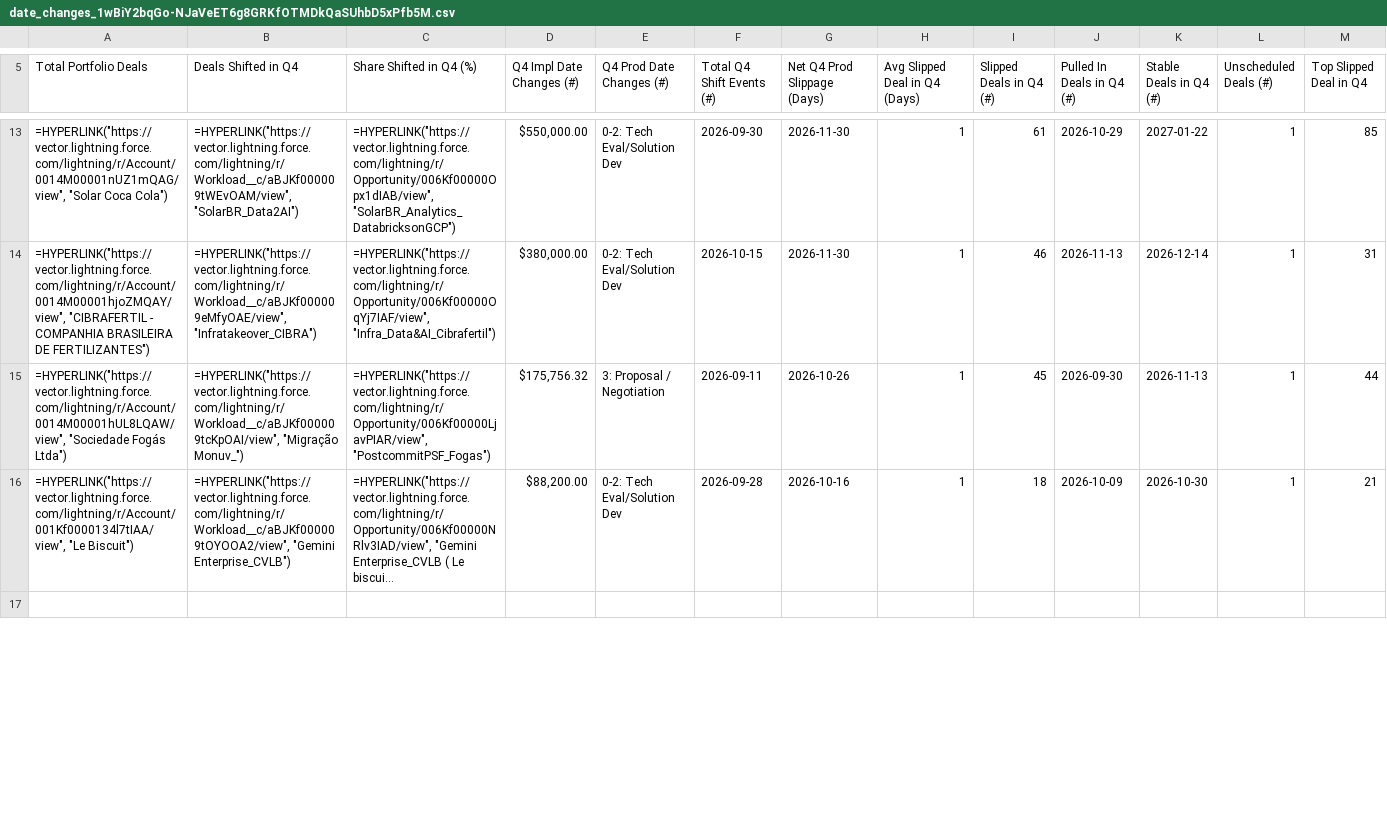
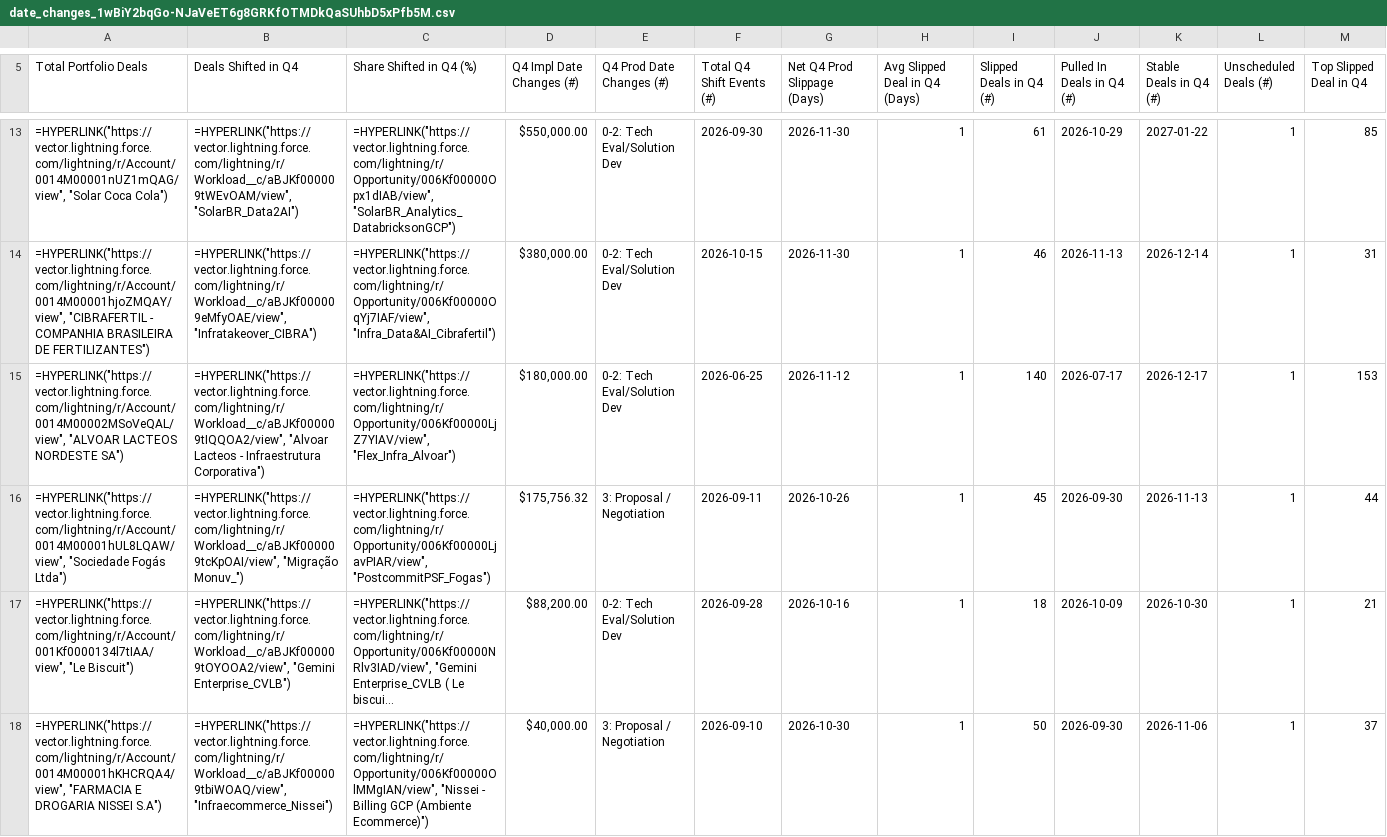
Before and after one commit to oliverhartley/Decks_My_Partners, a CSV file: fsr_decks_data/date_changes_1wBiY2bqGo-NJaVeET6g8GRKfOTMDkQaSUhbD5xPfb5M.csv, drawn as a sheet; only a part is shown, gaps mark what is left out; the shorter side is filled out with more unchanged rows; long unchanged cells end in …; rows hold the shown columns only; the diff covers the shown part only; the diff names each change by its address in the sheet, - before the commit and + after, or states it on an @@ line.

```diff
--- a/fsr_decks_data/date_changes_1wBiY2bqGo-NJaVeET6g8GRKfOTMDkQaSUhbD5xPfb5M.csv
+++ b/fsr_decks_data/date_changes_1wBiY2bqGo-NJaVeET6g8GRKfOTMDkQaSUhbD5xPfb5M.csv
+row 15: =HYPERLINK("https://vector.lightning.force.com/lightning/r/Account/0014M00002MSoVeQAL/view", "ALVOAR LACTEOS NORDESTE SA") | =HYPERLINK("https://vector.lightning.force.com/lightning/r/Workload__c/aBJKf000009tIQQOA2/view", "Alvoar Lacteos - Infraestrutura Corporativa") | =HYPERLINK("https://vector.lightning.force.com/lightning/r/Opportunity/006Kf00000LjZ7YIAV/view", "Flex_Infra_Alvoar") | $180,000.00 | 0-2: Tech Eval/Solution Dev | 2026-06-25 | 2026-11-12 | 1 | 140 | 2026-07-17 | 2026-12-17 | 1 | 153
+row 18: =HYPERLINK("https://vector.lightning.force.com/lightning/r/Account/0014M00001hKHCRQA4/view", "FARMACIA E DROGARIA NISSEI S.A") | =HYPERLINK("https://vector.lightning.force.com/lightning/r/Workload__c/aBJKf000009tbiWOAQ/view", "Infraecommerce_Nissei") | =HYPERLINK("https://vector.lightning.force.com/lightning/r/Opportunity/006Kf00000OlMMgIAN/view", "Nissei - Billing GCP (Ambiente Ecommerce)") | $40,000.00 | 3: Proposal / Negotiation | 2026-09-10 | 2026-10-30 | 1 | 50 | 2026-09-30 | 2026-11-06 | 1 | 37
```
Also changed, not shown: 7 added rows, 1 removed row and 1 edited cell elsewhere in this file, fsr_decks_data/anagama_matchmaker.csv, fsr_decks_data/date_changes_1JbaDkmltkqu6aaAKRszEwVFRsJxUSCofCWUKtwcjAhs.csv, 48 other files.
